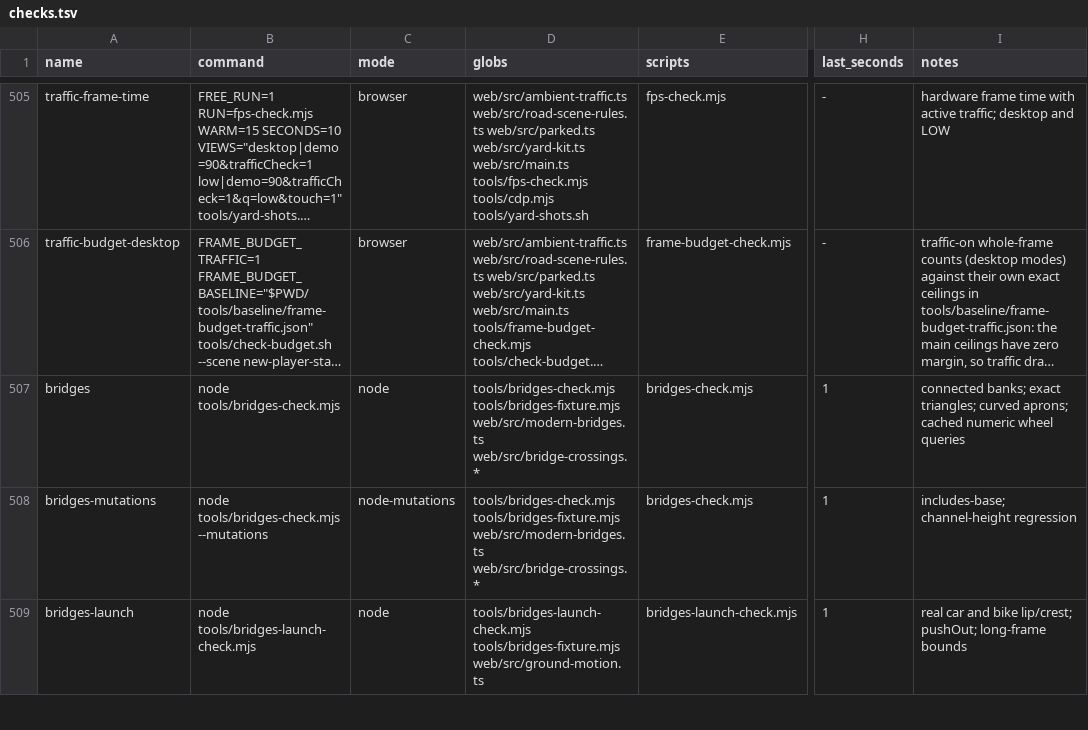
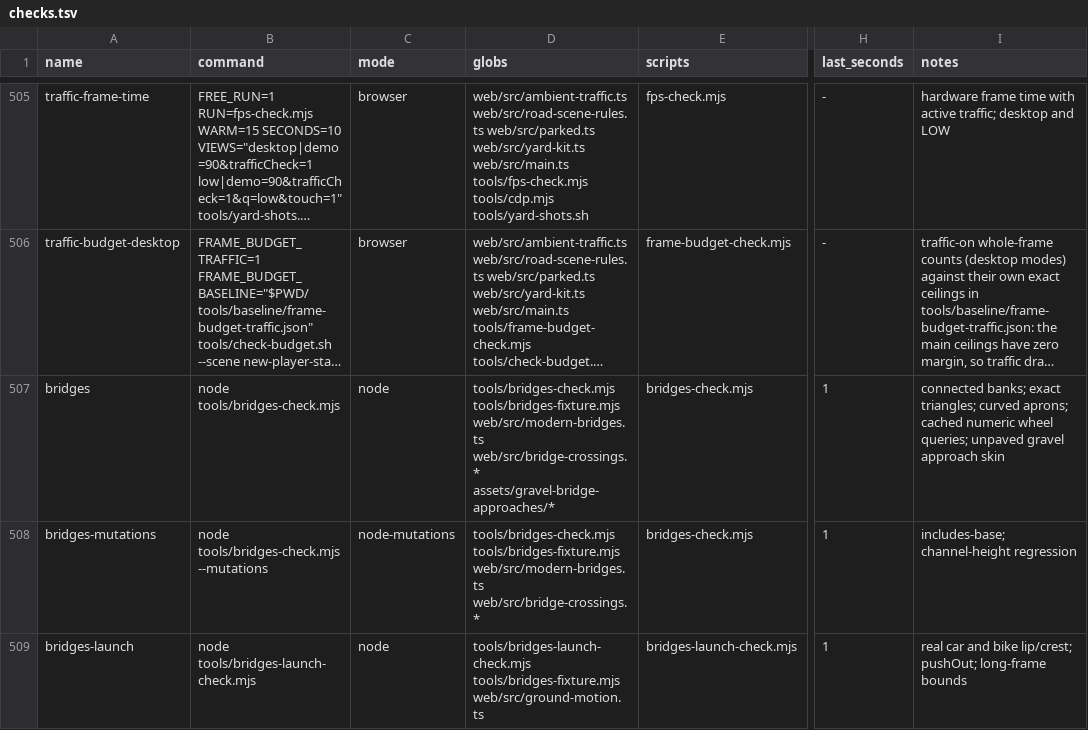
Before and after one commit to dfakkeldy/just-drive, a TSV file: tools/checks.tsv, drawn as a sheet; only a part is shown, gaps mark what is left out; long unchanged cells end in …; the diff names each change by its address in the sheet, - before the commit and + after, or states it on an @@ line.

Commit message:
Shade unpaved bridge approaches to match gravel trails and roads

```diff
--- a/tools/checks.tsv
+++ b/tools/checks.tsv
-D507 (globs): …web/src/modern-bridges.ts web/src/bridge-crossings.*
+D507 (globs): …web/src/modern-bridges.ts web/src/bridge-crossings.* assets/gravel-bridge-approaches/*
-I507 (notes): …numeric wheel queries
+I507 (notes): …numeric wheel queries; unpaved gravel approach skin
```
Also changed, not shown: 20 other files.
